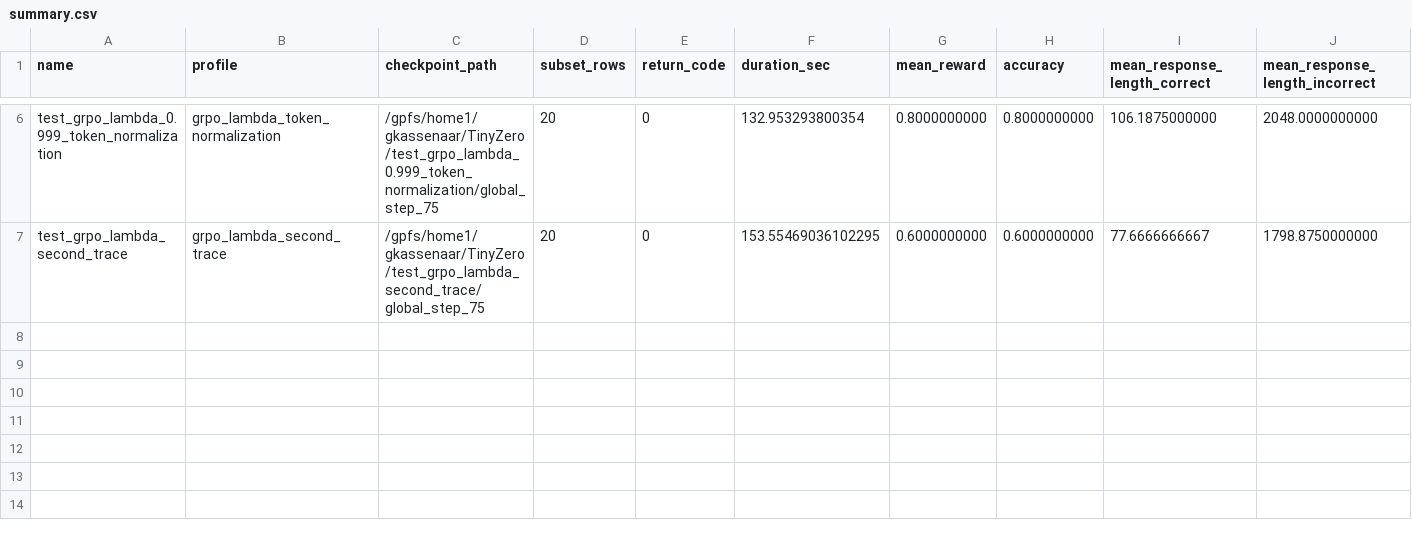
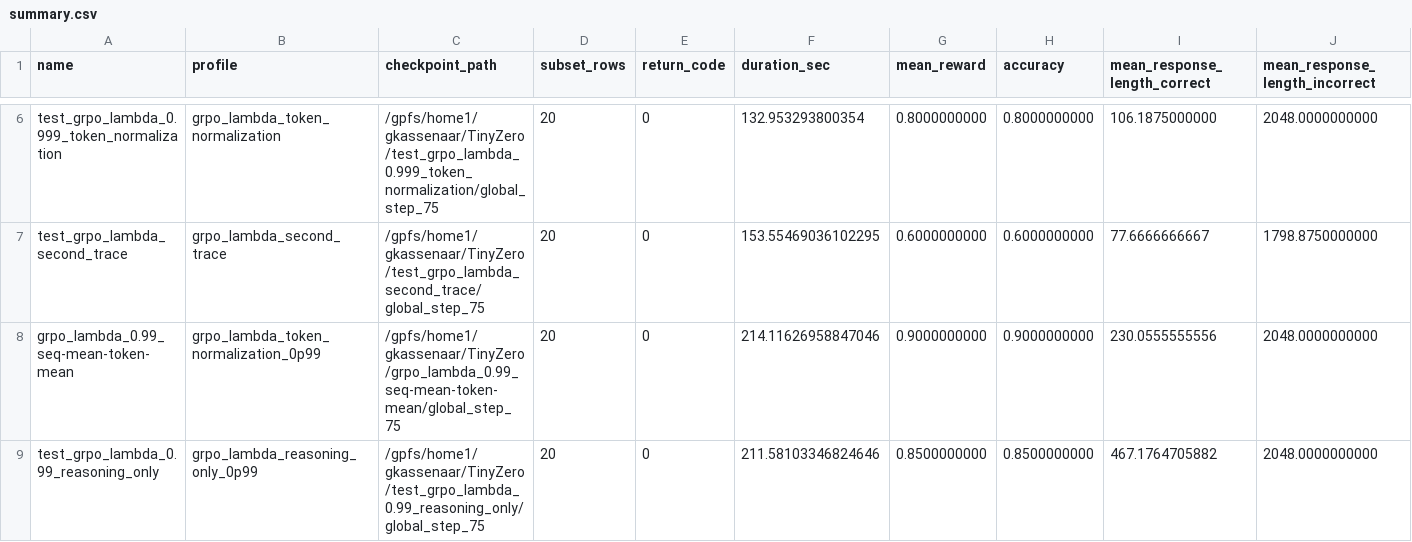
Before and after one commit to GijsKassenaar/TinyZero, a CSV file: reports/checkpoint_eval/checkpoint_eval_20260401_153904/summary.csv, drawn as a sheet; only a part is shown, gaps mark what is left out; rows hold the shown columns only; the diff names each change by its address in the sheet, - before the commit and + after, or states it on an @@ line.

```diff
--- a/reports/checkpoint_eval/checkpoint_eval_20260401_153904/summary.csv
+++ b/reports/checkpoint_eval/checkpoint_eval_20260401_153904/summary.csv
+row 8: grpo_lambda_0.99_seq-mean-token-mean | grpo_lambda_token_normalization_0p99 | /gpfs/home1/gkassenaar/TinyZero/grpo_lambda_0.99_seq-mean-token-mean/global_step_75 | 20 | 0 | 214.11626958847046 | 0.9000000000 | 0.9000000000 | 230.0555555556 | 2048.0000000000
+row 9: test_grpo_lambda_0.99_reasoning_only | grpo_lambda_reasoning_only_0p99 | /gpfs/home1/gkassenaar/TinyZero/test_grpo_lambda_0.99_reasoning_only/global_step_75 | 20 | 0 | 211.58103346824646 | 0.8500000000 | 0.8500000000 | 467.1764705882 | 2048.0000000000
```
Also changed, not shown: 23 other files.
